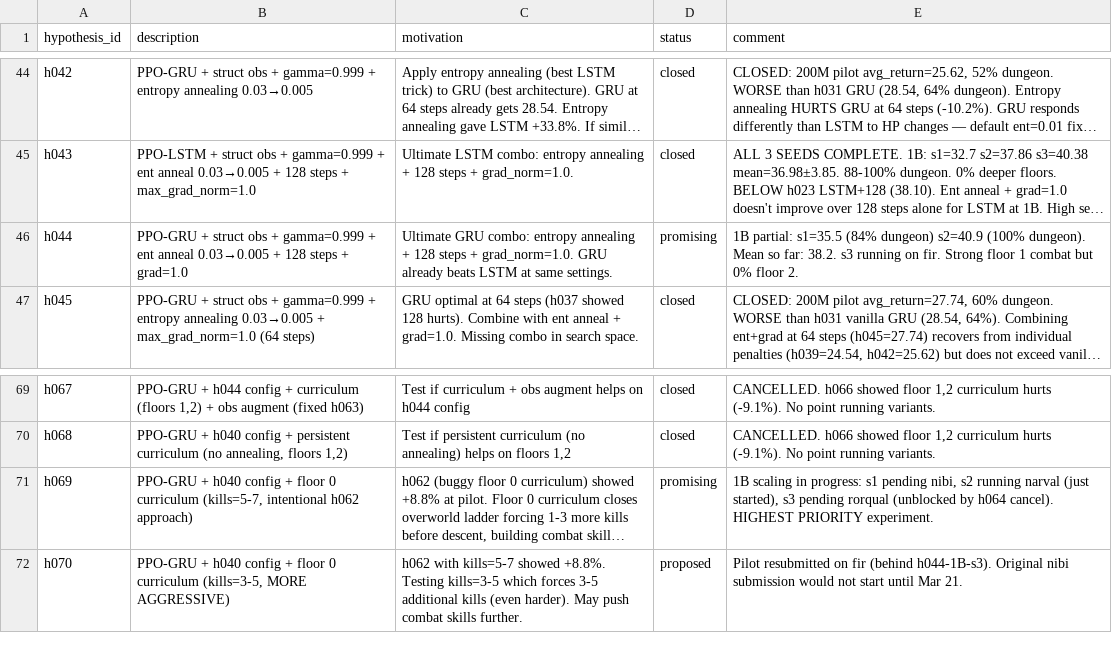
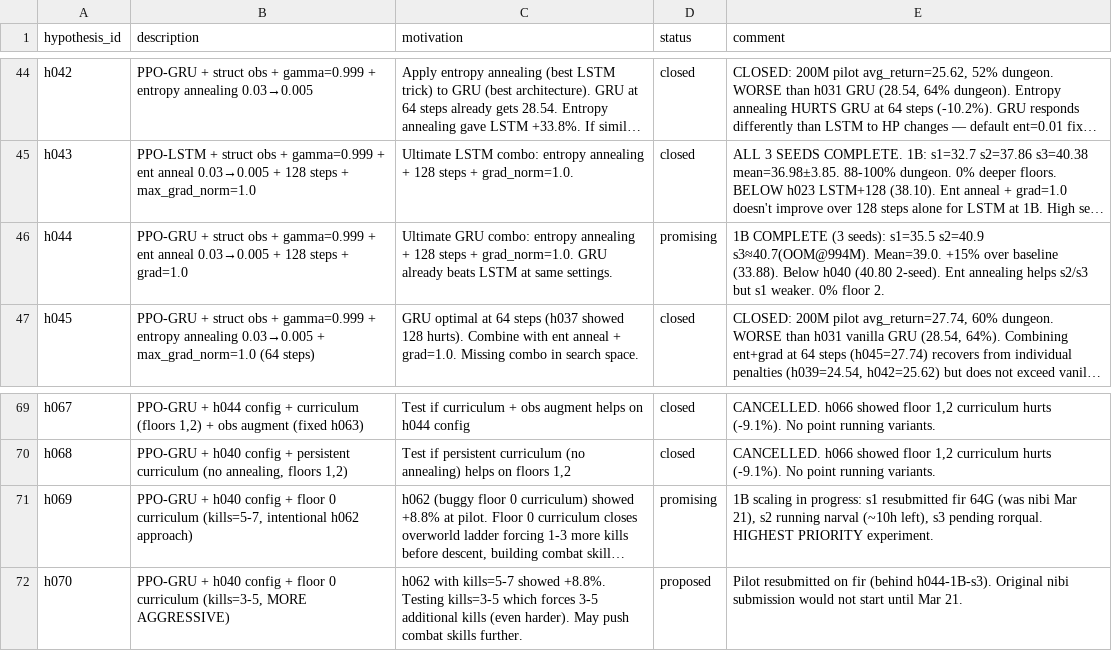
Before and after one commit to roger-creus/auto-craftax, a CSV file: results/hypotheses.csv, drawn as a sheet; only a part is shown, gaps mark what is left out; long unchanged cells end in …; the diff names each change by its address in the sheet, - before the commit and + after, or states it on an @@ line.

```diff
--- a/results/hypotheses.csv
+++ b/results/hypotheses.csv
-E46 (comment): 1B partial: s1=35.5 (84% dungeon) s2=40.9 (100% dungeon). Mean so far: 38.2. s3 running on fir. Strong floor 1 combat but 0% floor…
+E46 (comment): 1B COMPLETE (3 seeds): s1=35.5 s2=40.9 s3≈40.7(OOM@994M). Mean=39.0. +15% over baseline (33.88). Below h040 (40.80 2-seed). Ent annealing helps s2/s3 but s1 weaker. 0% floor…
-E71 (comment): …progress: s1 pending nibi, s2 running narval (just started), s3 pending rorqual (unblocked by h064 cancel). HIGHEST PRIORITY…
+E71 (comment): …progress: s1 resubmitted fir 64G (was nibi Mar 21), s2 running narval (~10h left), s3 pending rorqual. HIGHEST PRIORITY…
```
Also changed, not shown: results/experiments.csv, 2 other files.
